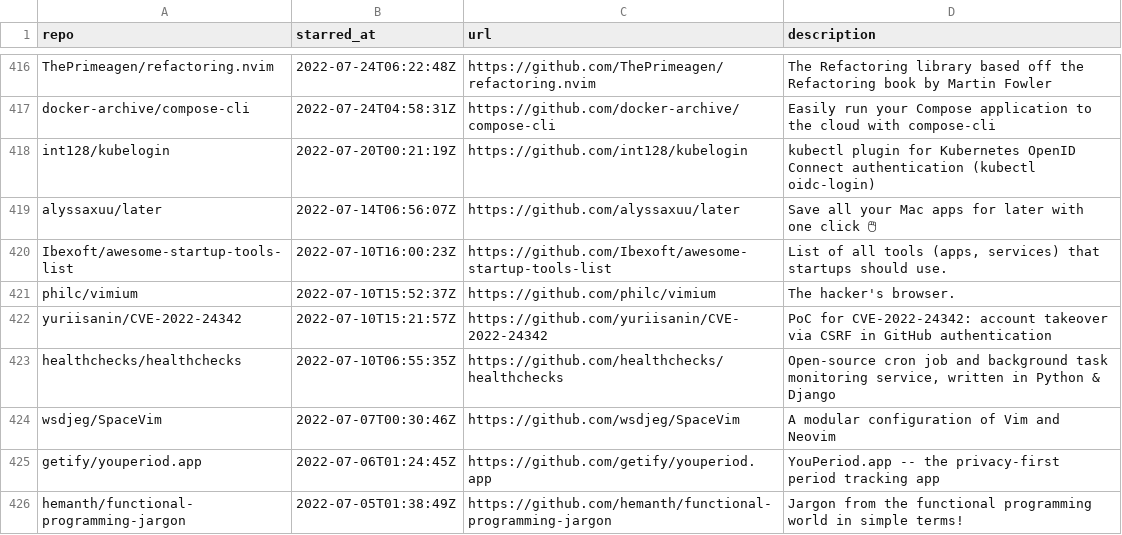
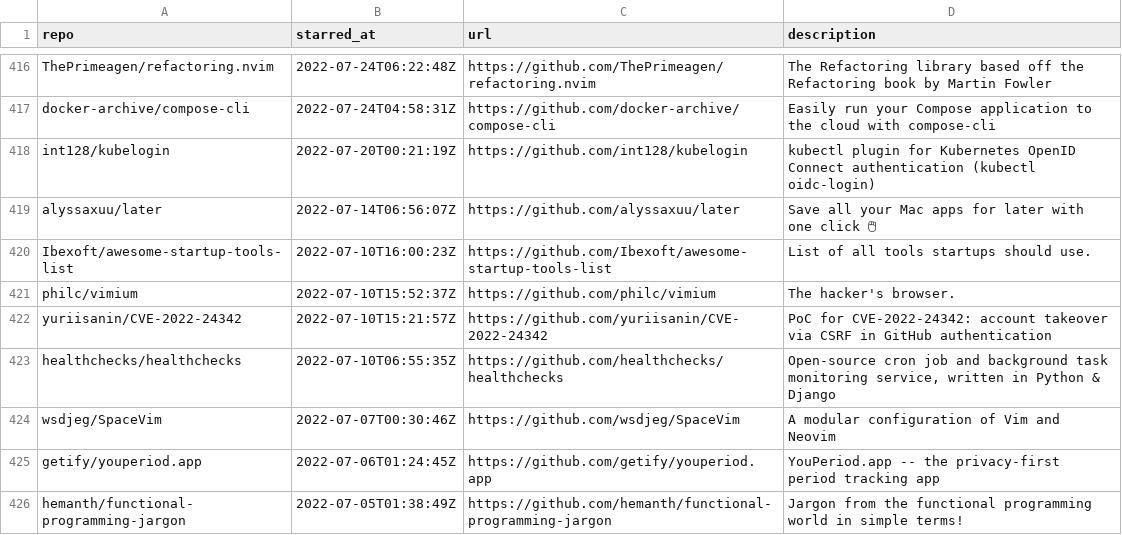
Before and after one commit to Genzer/starred-github-repos, a CSV file: Genzer.starred.csv, drawn as a sheet; only a part is shown, gaps mark what is left out; the diff names each change by its address in the sheet, - before the commit and + after, or states it on an @@ line.

```diff
--- a/Genzer.starred.csv
+++ b/Genzer.starred.csv
-D420 (description): …all tools (apps, services) that startups should…
+D420 (description): …all tools startups should…
```
